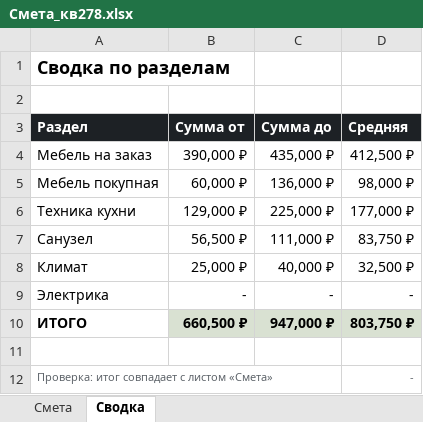
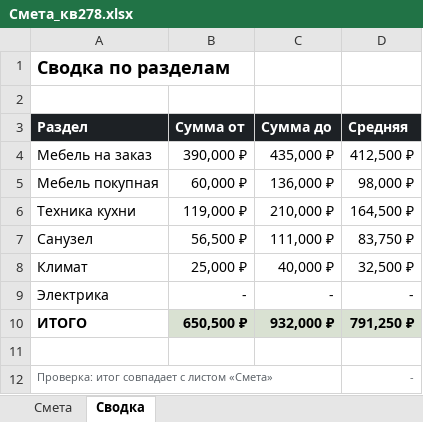
Before and after one commit to ishhappnnzz/-, an Excel workbook: Проект EVO/Дизайн-проект/Смета_кв278.xlsx, sheet Сводка, drawn as a sheet; values as stored, in another font and other column widths than the file's, no borders; the diff names each change by its address in the sheet, - before the commit and + after, or states it on an @@ line.

```diff
--- a/Проект EVO/Дизайн-проект/Смета_кв278.xlsx (sheet Сводка)
+++ b/Проект EVO/Дизайн-проект/Смета_кв278.xlsx (sheet Сводка)
-B6 (Сумма от): 129,000 ₽
+B6 (Сумма от): 119,000 ₽
-C6 (Сумма до): 225,000 ₽
+C6 (Сумма до): 210,000 ₽
-D6 (Средняя): 177,000 ₽
+D6 (Средняя): 164,500 ₽
-B10 (Сумма от): 660,500 ₽
+B10 (Сумма от): 650,500 ₽
-C10 (Сумма до): 947,000 ₽
+C10 (Сумма до): 932,000 ₽
-D10 (Средняя): 803,750 ₽
+D10 (Средняя): 791,250 ₽
```
Also changed, not shown: sheet Смета, 16 other files.
